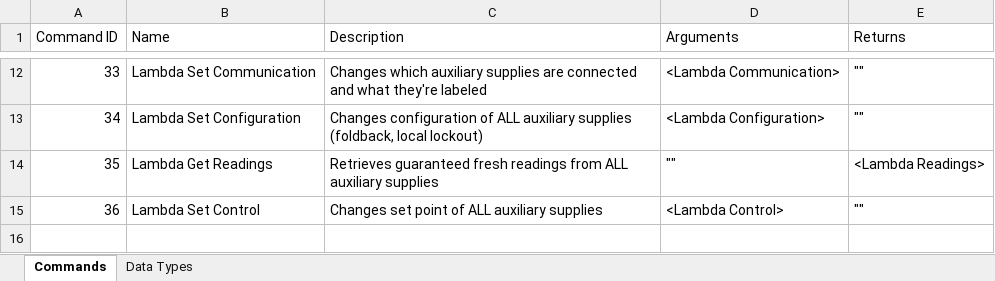
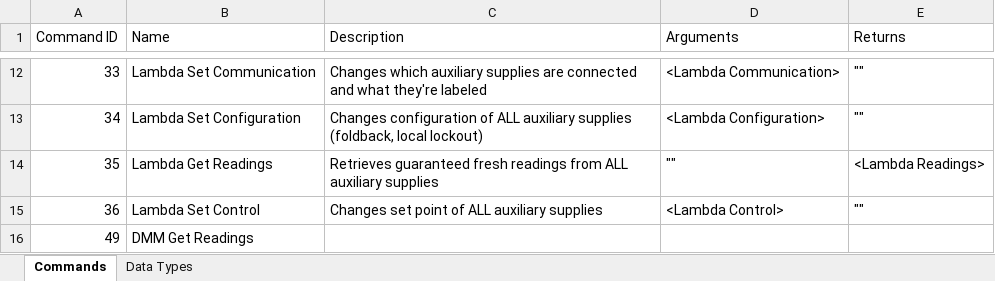
Before and after one commit to archermarx/controls, an Excel workbook: API_Short.xlsx, sheet Commands, drawn as a sheet; only a part is shown, gaps mark what is left out; values as stored, in another font and other column widths than the file's, no borders; the diff names each change by its address in the sheet, - before the commit and + after, or states it on an @@ line.

Commit message:
add DMM readings interface

```diff
--- a/API_Short.xlsx (sheet Commands)
+++ b/API_Short.xlsx (sheet Commands)
+row 16: 49 | DMM Get Readings
```
Also changed, not shown: 2 other files.
